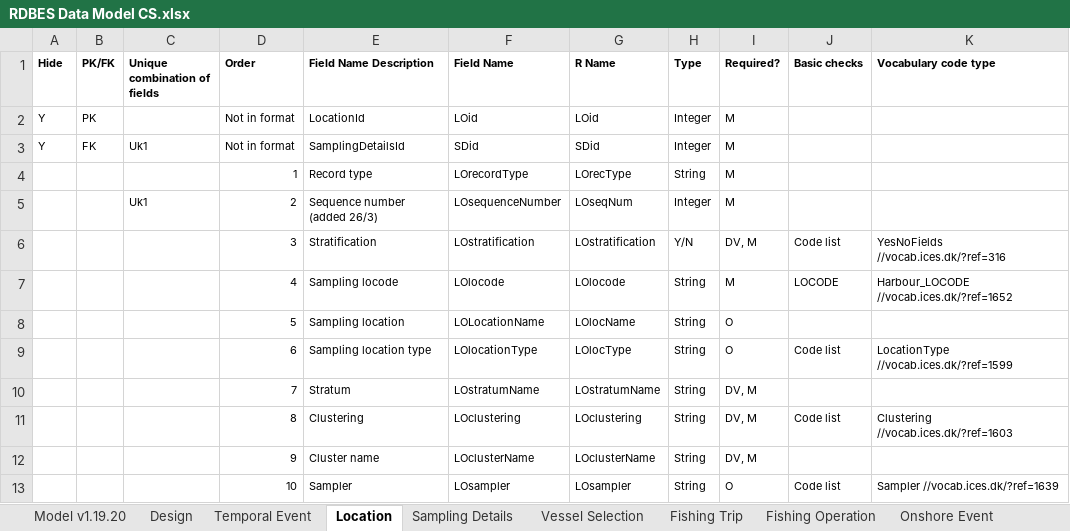
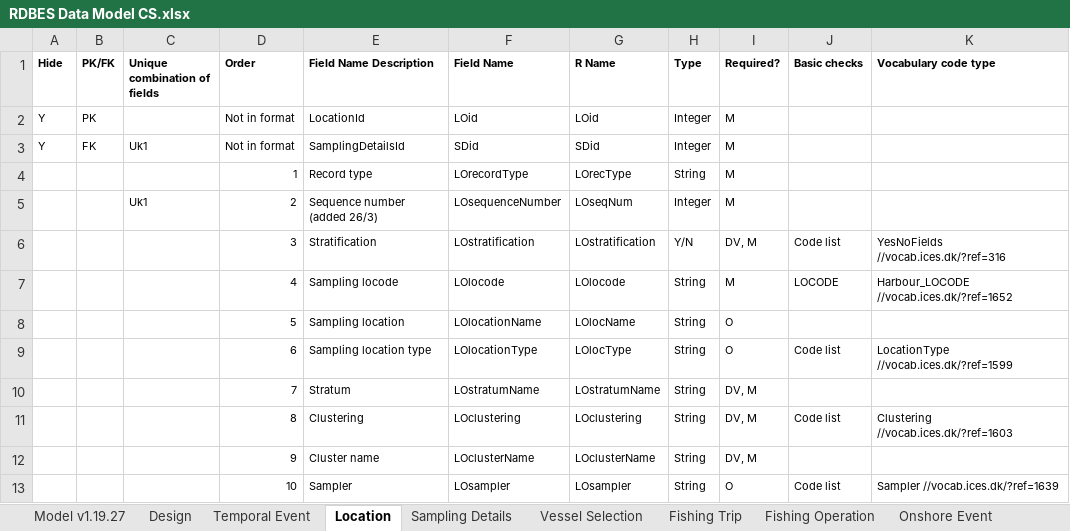
Before and after one commit to ices-tools-dev/RDBEScore, an Excel workbook: data-raw/dataFormat/RDBES Data Model CS.xlsx, sheet Location, drawn as a sheet; only a part is shown; values as stored, in another font and other column widths than the file's, no borders; the diff names each change by its address in the sheet, - before the commit and + after, or states it on an @@ line.

```diff
--- a/data-raw/dataFormat/RDBES Data Model CS.xlsx (sheet Location)
+++ b/data-raw/dataFormat/RDBES Data Model CS.xlsx (sheet Location)
-sheet tab: Model v1.19.20
+sheet tab: Model v1.19.27
-F8 (Field Name): LOLocationName
+F8 (Field Name): LOlocationName
```
Also changed, not shown: sheet Fishing Operation, sheet Sample, sheet Landing event, sheet Species Selection, sheet Fishing Trip, sheet Biological Variable, 2 more sheets, formulas that keep their value, data-raw/dataFormat/RDBES Data Model CL CE.xlsx, data-raw/dataFormat/RDBES Data Model VD SL.xlsx.
